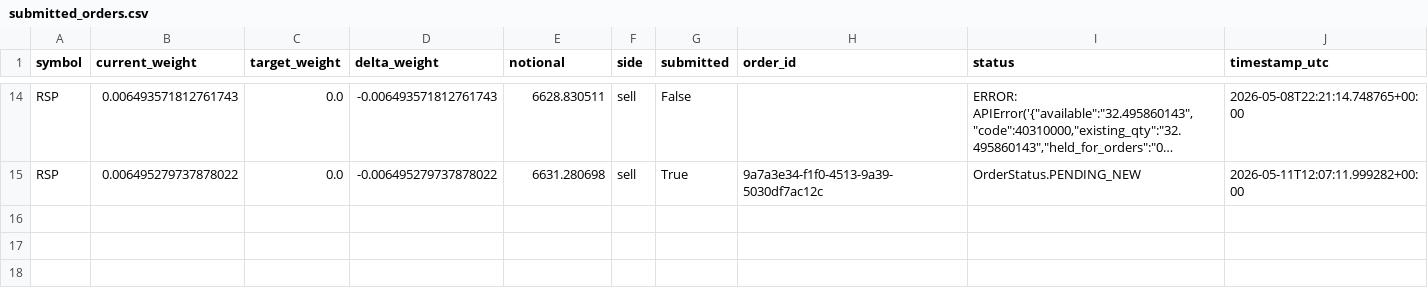
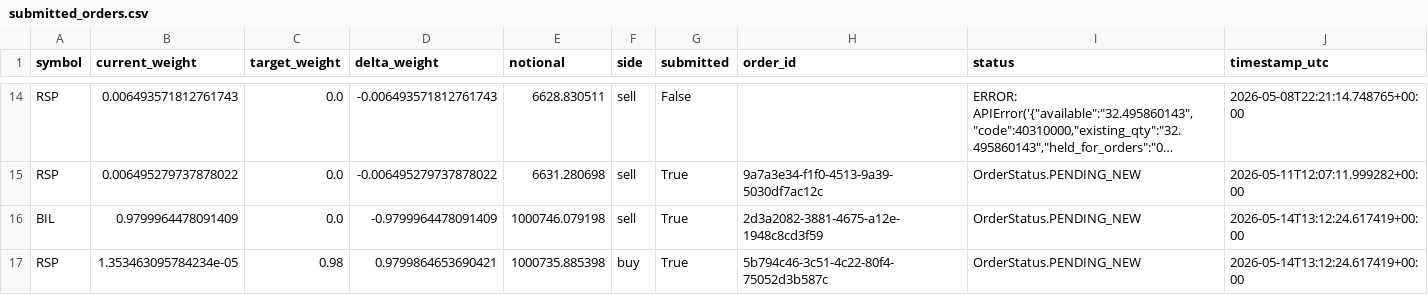
Before and after one commit to FinTechEntrepreneurldz/Base_Model_BR_PPO, a CSV file: logs/model_a/orders/submitted_orders.csv, drawn as a sheet; only a part is shown, gaps mark what is left out; long unchanged cells end in …; the diff names each change by its address in the sheet, - before the commit and + after, or states it on an @@ line.

```diff
--- a/logs/model_a/orders/submitted_orders.csv
+++ b/logs/model_a/orders/submitted_orders.csv
+row 16: BIL | 0.9799964478091409 | 0.0 | -0.9799964478091409 | 1000746.079198 | sell | True | 2d3a2082-3881-4675-a12e-1948c8cd3f59 | OrderStatus.PENDING_NEW | 2026-05-14T13:12:24.617419+00:00
+row 17: RSP | 1.353463095784234e-05 | 0.98 | 0.9799864653690421 | 1000735.885398 | buy | True | 5b794c46-3c51-4c22-80f4-75052d3b587c | OrderStatus.PENDING_NEW | 2026-05-14T13:12:24.617419+00:00
```
Also changed, not shown: logs/model_a/decisions/decisions.csv, logs/model_a/health/signal_history.csv, 9 other files.
